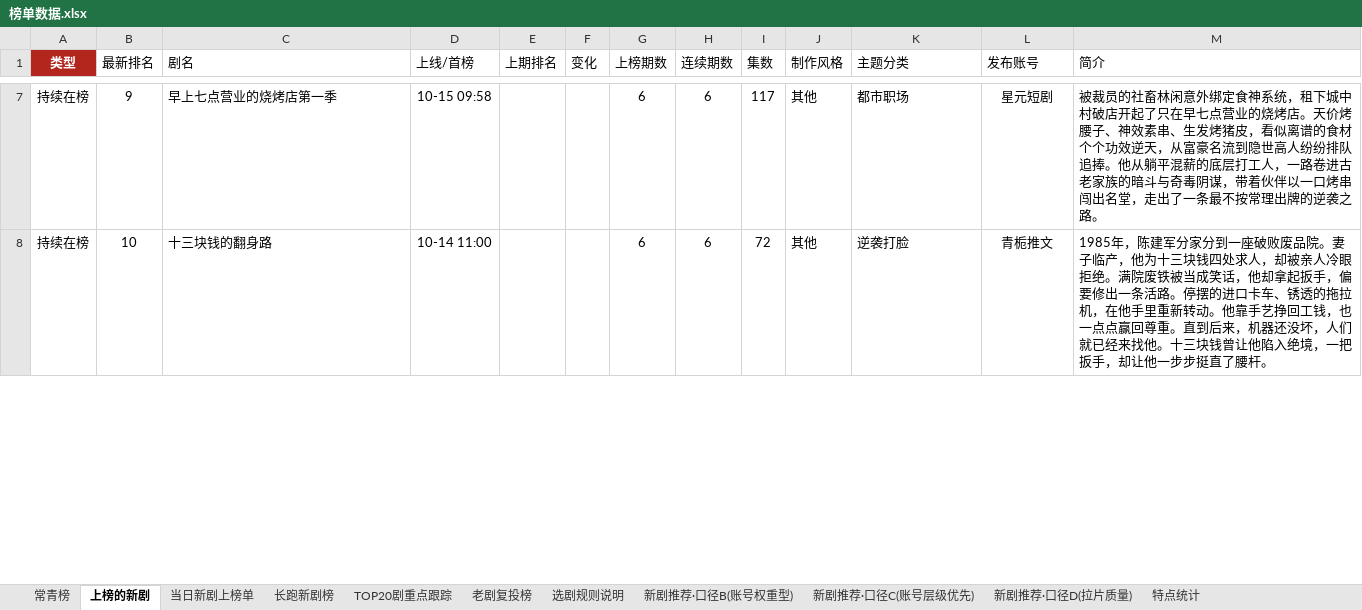
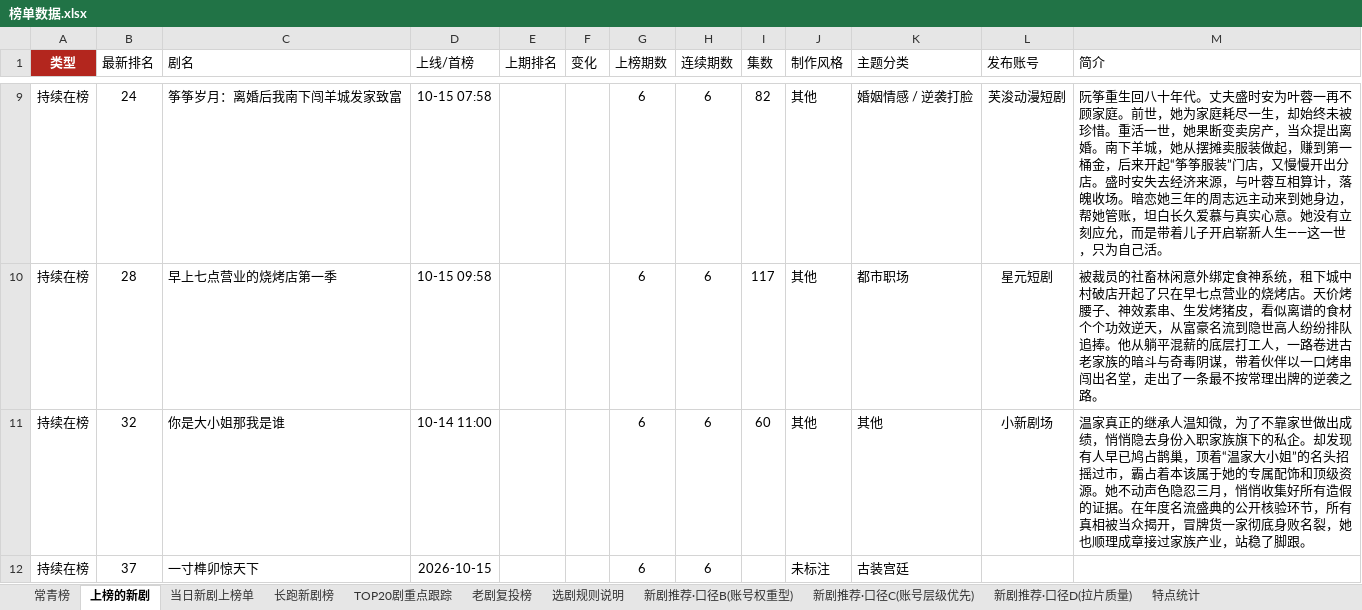
Before and after one commit to 2m247cdz9k-design/tomato-drama-rankings, an Excel workbook: 榜单数据.xlsx, sheet 上榜的新剧, drawn as a sheet; only a part is shown, gaps mark what is left out; values as stored, in another font and other column widths than the file's, no borders; addresses are those after the commit; the diff covers the shown part only; the diff names each change by its address in the sheet, - before the commit and + after, or states it on an @@ line.

```diff
--- a/榜单数据.xlsx (sheet 上榜的新剧)
+++ b/榜单数据.xlsx (sheet 上榜的新剧)
+row 9: 持续在榜 | 24 | 筝筝岁月：离婚后我南下闯羊城发家致富 | 10-15 07:58 |  |  | 6 | 6 | 82 | 其他 | 婚姻情感 / 逆袭打脸 | 芙浚动漫短剧 | 阮筝重生回八十年代。丈夫盛时安为叶蓉一再不顾家庭。前世，她为家庭耗尽一生，却始终未被珍惜。重活一世，她果断变卖房产，当众提出离婚。南下羊城，她从摆摊卖服装做起，赚到第一桶金，后来开起“筝筝服装”门店，又慢慢开出分店。盛时安失去经济来源，与叶蓉互相算计，落魄收场。暗恋她三年的周志远主动来到她身边，帮她管账，坦白长久爱慕与真实心意。她没有立刻应允，而是带着儿子开启崭新人生——这一世，只为自己活。
-B10 (最新排名): 9
+B10 (最新排名): 28
-B11 (最新排名): 10
+B11 (最新排名): 32
-C11 (剧名): 十三块钱的翻身路
+C11 (剧名): 你是大小姐那我是谁
-I11 (集数): 72
+I11 (集数): 60
-K11 (主题分类): 逆袭打脸
+K11 (主题分类): 其他
-L11 (发布账号): 青栀推文
+L11 (发布账号): 小新剧场
-M11 (简介): 1985年，陈建军分家分到一座破败废品院。妻子临产，他为十三块钱四处求人，却被亲人冷眼拒绝。满院废铁被当成笑话，他却拿起扳手，偏要修出一条活路。停摆的进口卡车、锈透的拖拉机，在他手里重新转动。他靠手艺挣回工钱，也一点点赢回尊重。直到后来，机器还没坏，人们就已经来找他。十三块钱曾让他陷入绝境，一把扳手，却让他一步步挺直了腰杆。
+M11 (简介): 温家真正的继承人温知微，为了不靠家世做出成绩，悄悄隐去身份入职家族旗下的私企。却发现有人早已鸠占鹊巢，顶着“温家大小姐”的名头招摇过市，霸占着本该属于她的专属配饰和顶级资源。她不动声色隐忍三月，悄悄收集好所有造假的证据。在年度名流盛典的公开核验环节，所有真相被当众揭开，冒牌货一家彻底身败名裂，她也顺理成章接过家族产业，站稳了脚跟。
+row 12: 持续在榜 | 37 | 一寸榫卯惊天下 | 2026-10-15 |  |  | 6 | 6 |  | 未标注 | 古装宫廷
```
Also changed, not shown: 22 added rows, 24 removed rows and 94 edited cells elsewhere in this sheet, sheet 老剧复投榜, sheet 新剧推荐·口径C(账号层级优先), sheet TOP20剧重点跟踪, sheet 新剧推荐·口径B(账号权重型), sheet 长跑新剧榜, sheet 当日新剧上榜单, 2 more sheets, 2 other files.
